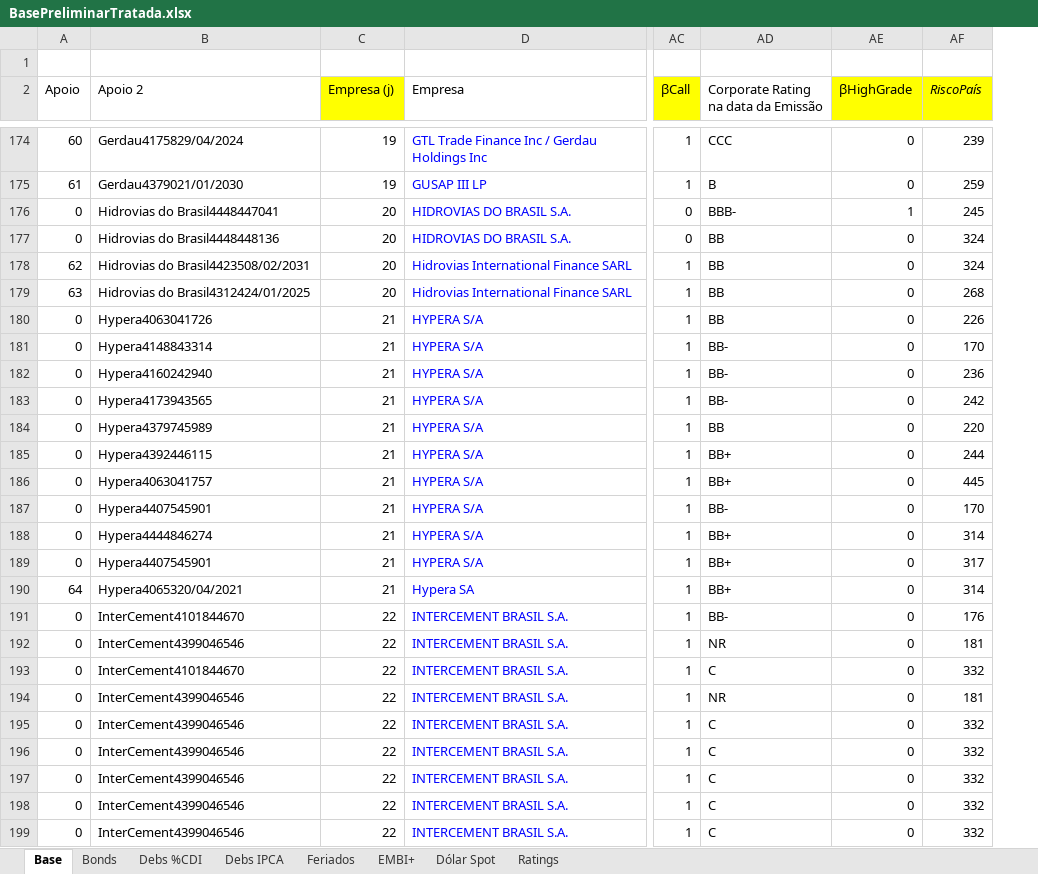
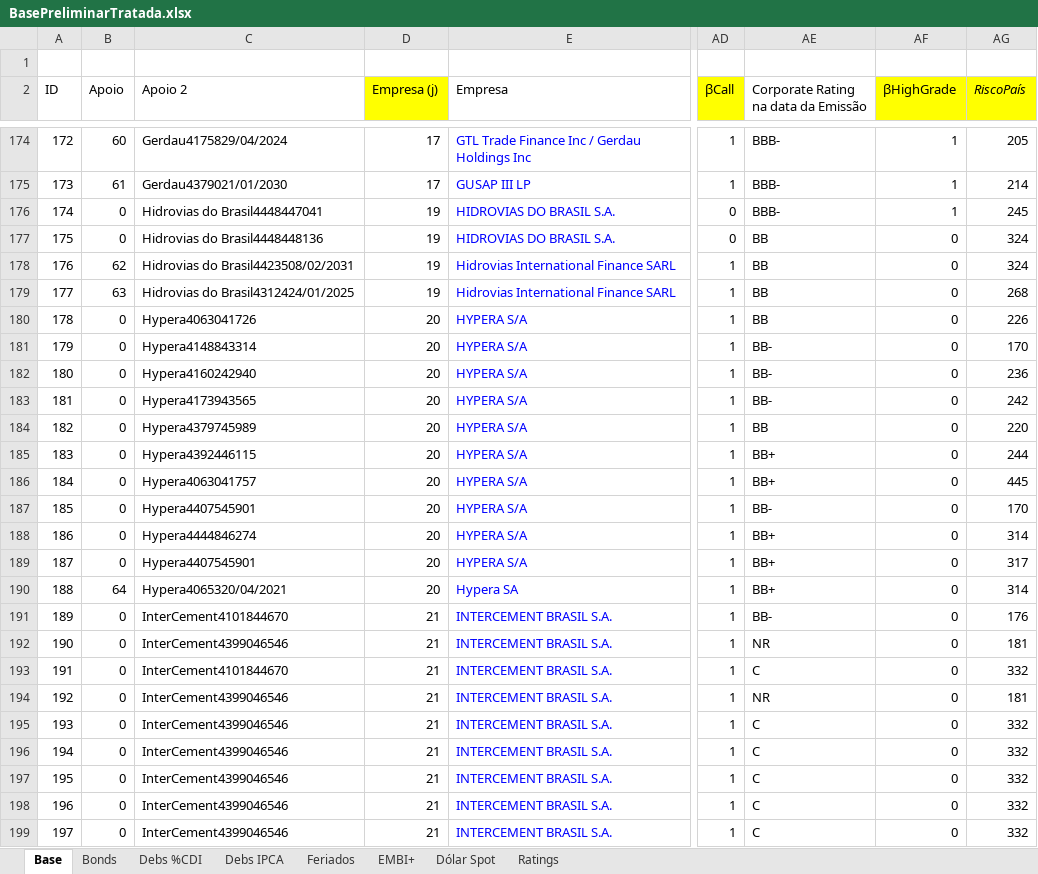
Before and after one commit to v-camargo/BondsSpreadsPrimaryMkt, an Excel workbook: BasePreliminarTratada.xlsx, sheet Base, drawn as a sheet; only a part is shown, gaps mark what is left out; values as stored, in another font and other column widths than the file's, no borders; addresses are those after the commit; the diff covers the shown part only; the diff names each change by its address in the sheet, - before the commit and + after, or states it on an @@ line.

```diff
--- a/BasePreliminarTratada.xlsx (sheet Base)
+++ b/BasePreliminarTratada.xlsx (sheet Base)
+column A (ID), rows 174-199: 172 | 173 | 174 | 175 | 176 | 177 | 178 | 179 | 180 | 181 | 182 | 183 | 184 | 185 | 186 | 187 | 188 | 189 | 190 | 191 | 192 | 193 | 194 | 195 | 196 | 197
-D174:D175 (Empresa (j)): 19
+D174:D175 (Empresa (j)): 17
-AE174: CCC
+AE174: BBB-
-AF174:AF175 (βHighGrade): 0
+AF174:AF175 (βHighGrade): 1
-AG174 (RiscoPaís): 239
+AG174 (RiscoPaís): 205
-AE175: B
+AE175: BBB-
-AG175 (RiscoPaís): 259
+AG175 (RiscoPaís): 214
-D176:D179 (Empresa (j)): 20
+D176:D179 (Empresa (j)): 19
-D180:D190 (Empresa (j)): 21
+D180:D190 (Empresa (j)): 20
-D191:D199 (Empresa (j)): 22
+D191:D199 (Empresa (j)): 21
```
Also changed, not shown: 1207 edited cells and cell formats elsewhere in this sheet, formulas that keep their value, Base2PreliminarTratada.xlsx, 2 other files.
